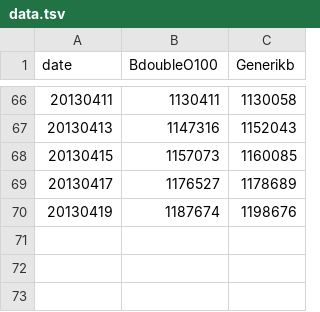
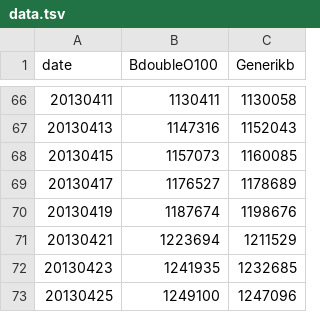
Before and after one commit to pdeslaur/b-team-race-to-commander-graph, a TSV file: data.tsv, drawn as a sheet; only a part is shown, gaps mark what is left out.

Commit message:
All the data are in. Congrats Bdubs\!

```diff
--- a/data.tsv
+++ b/data.tsv
@@ -70 +70,4 @@ date	BdoubleO100	Generikb
 20130419	1187674	1198676
+20130421	1223694	1211529
+20130423	1241935	1232685
+20130425	1249100	1247096
```
